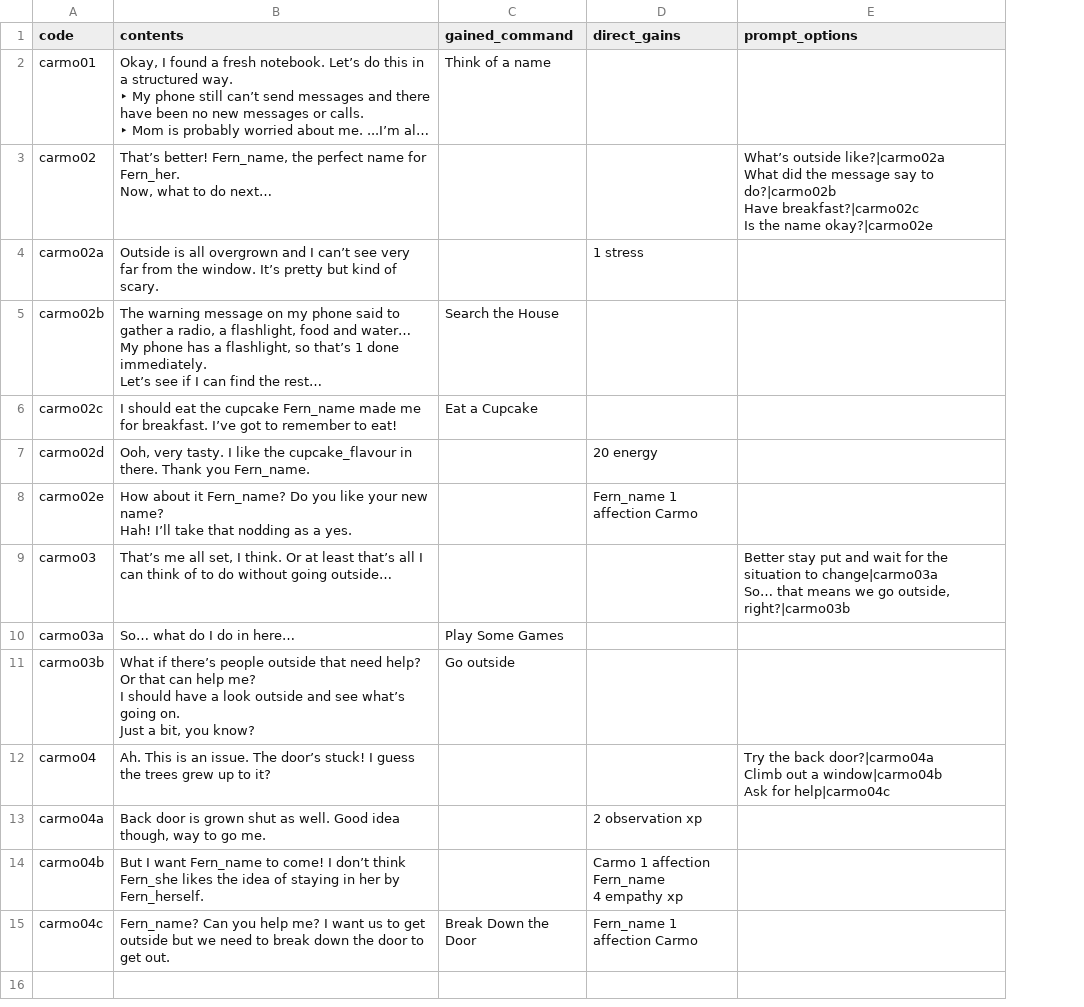
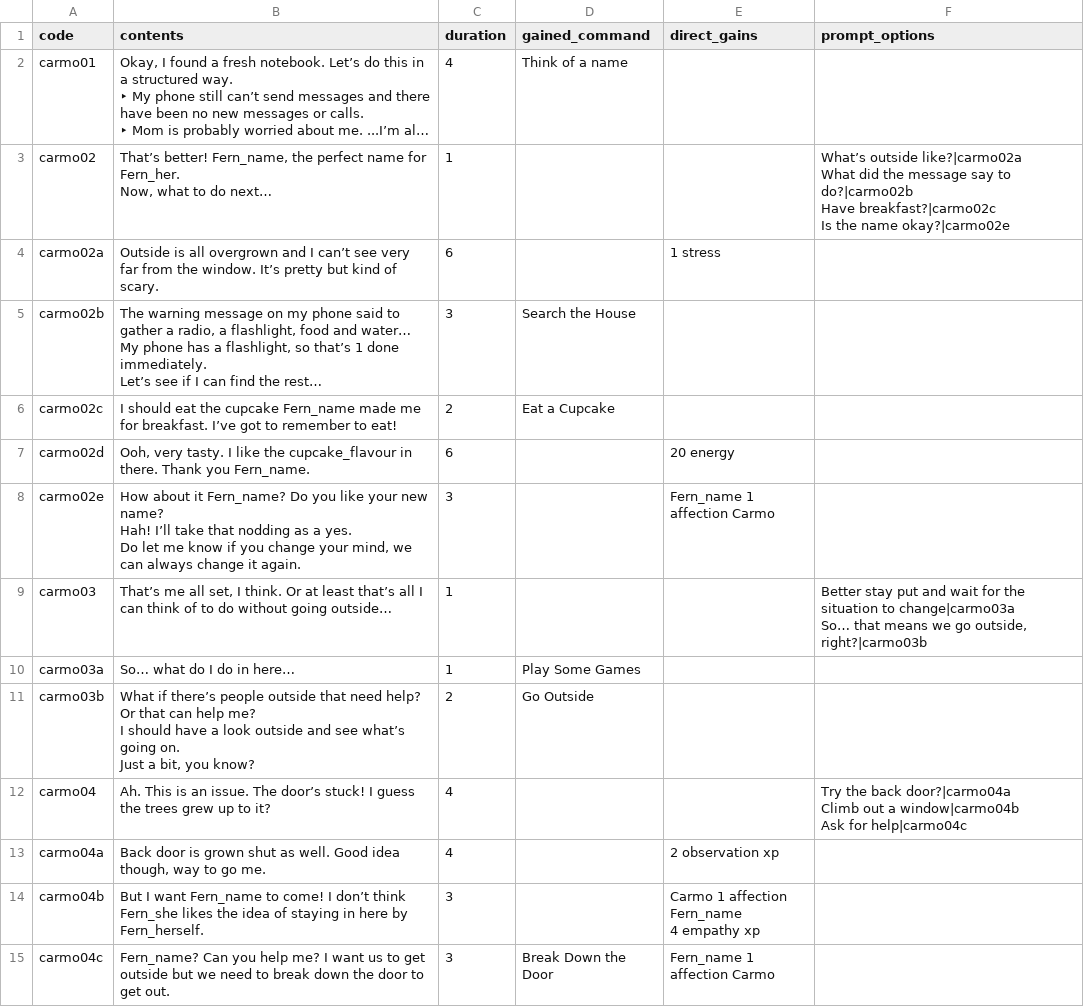
Before and after one commit to MaraKalat/mara_idle_game, a CSV file: ch2_plot.csv, drawn as a sheet; long unchanged cells end in …; addresses are those after the commit; ↵ is a line break in a cell; the diff names each change by its address in the sheet, - before the commit and + after, or states it on an @@ line.

Commit message:
Tweaks of the ch2 plot document for dev testing.

```diff
--- a/ch2_plot.csv
+++ b/ch2_plot.csv
+column C (duration), rows 2-15: 4 | 1 | 6 | 3 | 2 | 6 | 3 | 1 | 1 | 2 | 4 | 4 | 3 | 3
-B8 (contents): …a yes.
+B8 (contents): …a yes. ↵ Do let me know if you change your mind, we can always change it again.
-D11 (gained_command): Go outside
+D11 (gained_command): Go Outside
-B14 (contents): …staying in her by Fern_herself.
+B14 (contents): …staying in here by Fern_herself.
```
